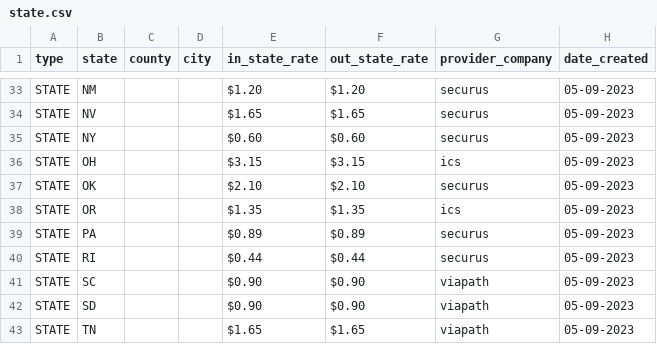
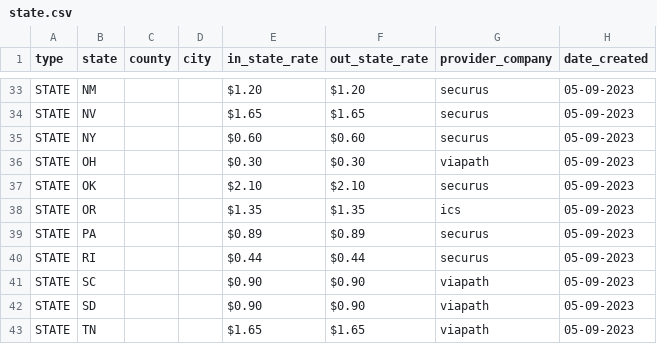
Before and after one commit to WorthRises/PrisonJailTelecomData, a CSV file: 2023/05-09-23/state.csv, drawn as a sheet; only a part is shown, gaps mark what is left out.

Commit message:
Update state.csv

```diff
--- a/2023/05-09-23/state.csv
+++ b/2023/05-09-23/state.csv
@@ -35,3 +35,3 @@ STATE,NV,,,$1.65,$1.65,securus,05-09-2023
 STATE,NY,,,$0.60,$0.60,securus,05-09-2023
-STATE,OH,,,$3.15,$3.15,ics,05-09-2023
+STATE,OH,,,$0.30,$0.30,viapath,05-09-2023
 STATE,OK,,,$2.10,$2.10,securus,05-09-2023
```
